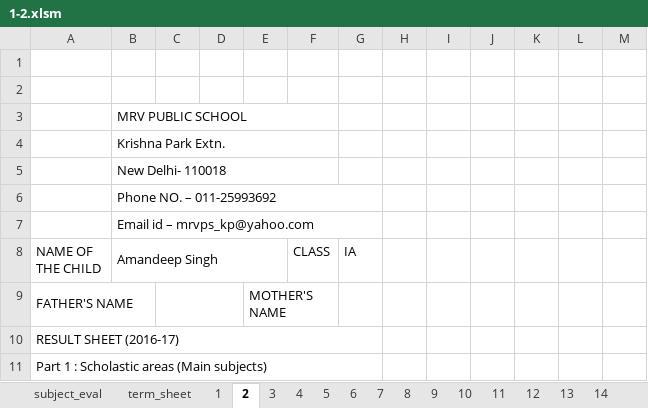
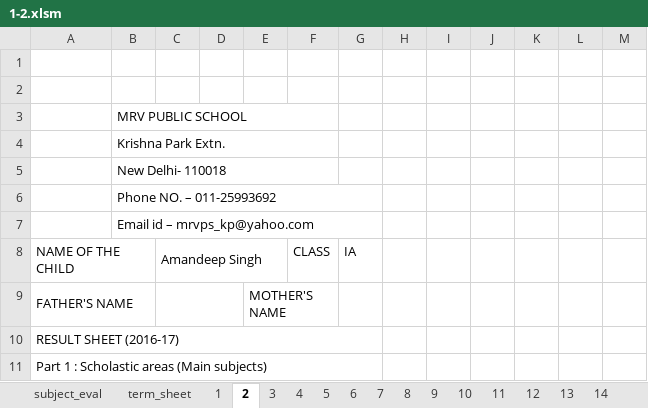
Before and after one commit to Ridhwanluthra/auto_school_report_card, an Excel workbook: term_2_work/macro_enabled_after_formatting_fixes/1-2.xlsm, sheet 2, drawn as a sheet; only a part is shown; values as stored, in another font and other column widths than the file's, no cell formats; charts and pictures not drawn; the diff names each change by its address in the sheet, - before the commit and + after, or states it on an @@ line.

```diff
--- a/term_2_work/macro_enabled_after_formatting_fixes/1-2.xlsm (sheet 2)
+++ b/term_2_work/macro_enabled_after_formatting_fixes/1-2.xlsm (sheet 2)
+A8:B8 merged
-B8: Amandeep Singh
+B8: (empty)
-B8:E8 merged
-C8: (empty)
+C8: Amandeep Singh
+C8:E8 merged
```
Also changed, not shown: sheet term_sheet, sheet 9, sheet 17, sheet 27, sheet 33, sheet 25, 44 more sheets, cell formats, charts or pictures, 1 other file.
